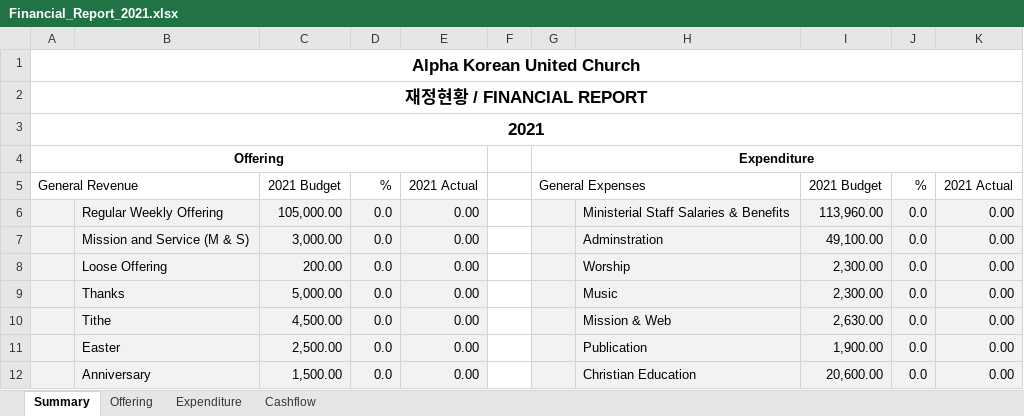
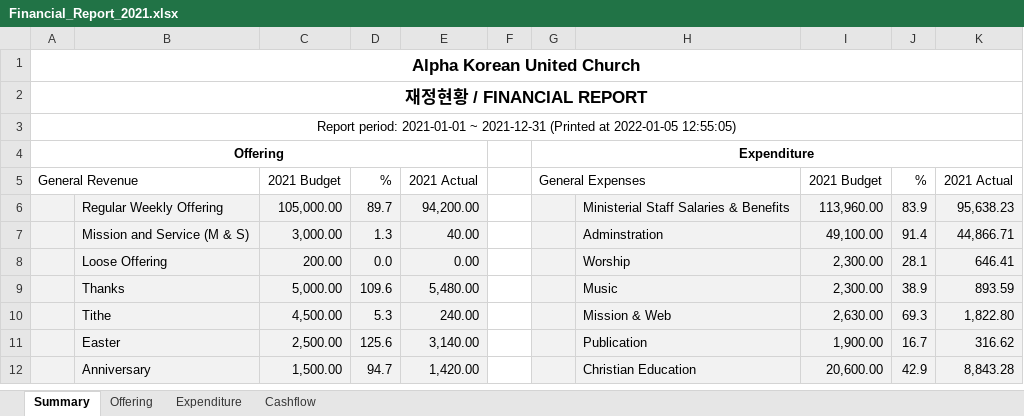
Before and after one commit to javarako/church-app, an Excel workbook: src/main/resources/Financial_Report_2021.xlsx, sheet Summary, drawn as a sheet; only a part is shown; values as stored, in another font and other column widths than the file's, no borders; the diff covers the shown part only; the diff names each change by its address in the sheet, - before the commit and + after, or states it on an @@ line.

```diff
--- a/src/main/resources/Financial_Report_2021.xlsx (sheet Summary)
+++ b/src/main/resources/Financial_Report_2021.xlsx (sheet Summary)
-A3: 2021
+A3: Report period: 2021-01-01 ~ 2021-12-31 (Printed at 2022-01-05 12:55:05)
-A3 bold: on
+A3 bold: off, text size: smaller
-D6: 0.0
+D6: 89.7
-E6: 0.00
+E6: 94,200.00
-J6: 0.0
+J6: 83.9
-K6: 0.00
+K6: 95,638.23
-D7: 0.0
+D7: 1.3
-E7: 0.00
+E7: 40.00
-J7: 0.0
+J7: 91.4
-K7: 0.00
+K7: 44,866.71
-J8: 0.0
+J8: 28.1
-K8: 0.00
+K8: 646.41
-D9: 0.0
+D9: 109.6
-E9: 0.00
+E9: 5,480.00
-J9: 0.0
+J9: 38.9
-K9: 0.00
+K9: 893.59
-D10: 0.0
+D10: 5.3
-E10: 0.00
+E10: 240.00
-J10: 0.0
+J10: 69.3
-K10: 0.00
+K10: 1,822.80
-D11: 0.0
+D11: 125.6
-E11: 0.00
+E11: 3,140.00
-J11: 0.0
+J11: 16.7
-K11: 0.00
+K11: 316.62
-D12: 0.0
+D12: 94.7
-E12: 0.00
+E12: 1,420.00
-J12: 0.0
+J12: 42.9
-K12: 0.00
+K12: 8,843.28
```
Also changed, not shown: 50 edited cells elsewhere in this sheet, sheet Expenditure, sheet Offering, sheet Cashflow, src/main/resources/Financial_Report.xlsx, src/main/resources/Financial_Report_2022.xlsx, 4 other files.
